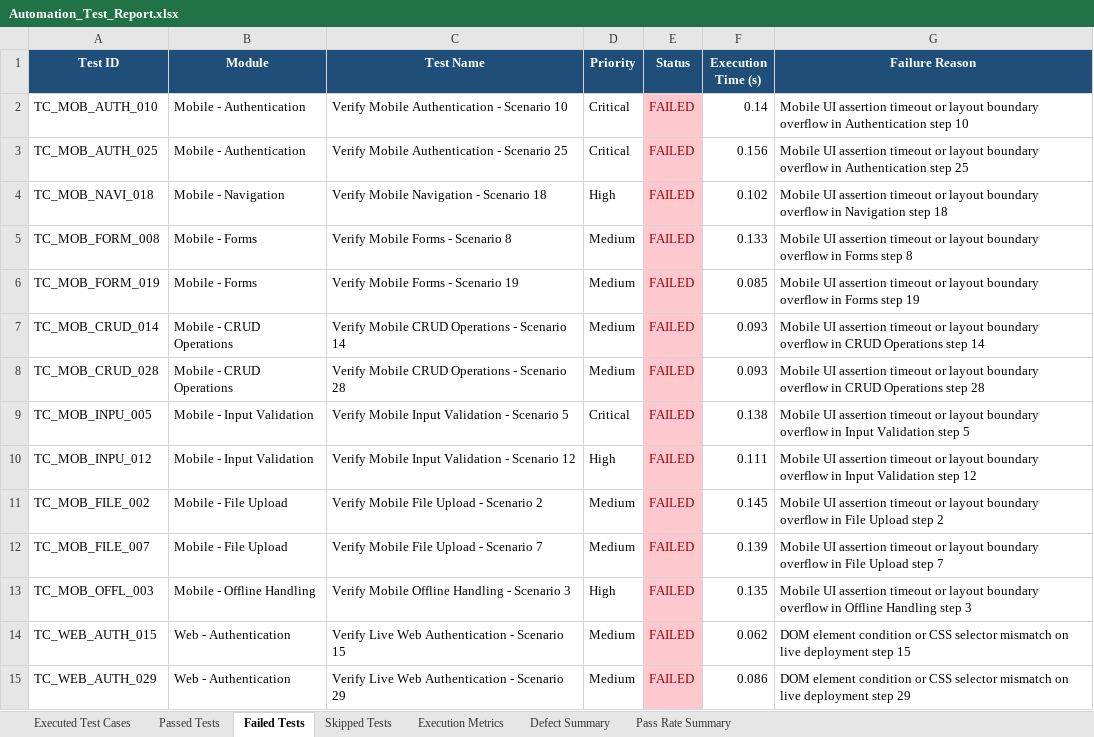
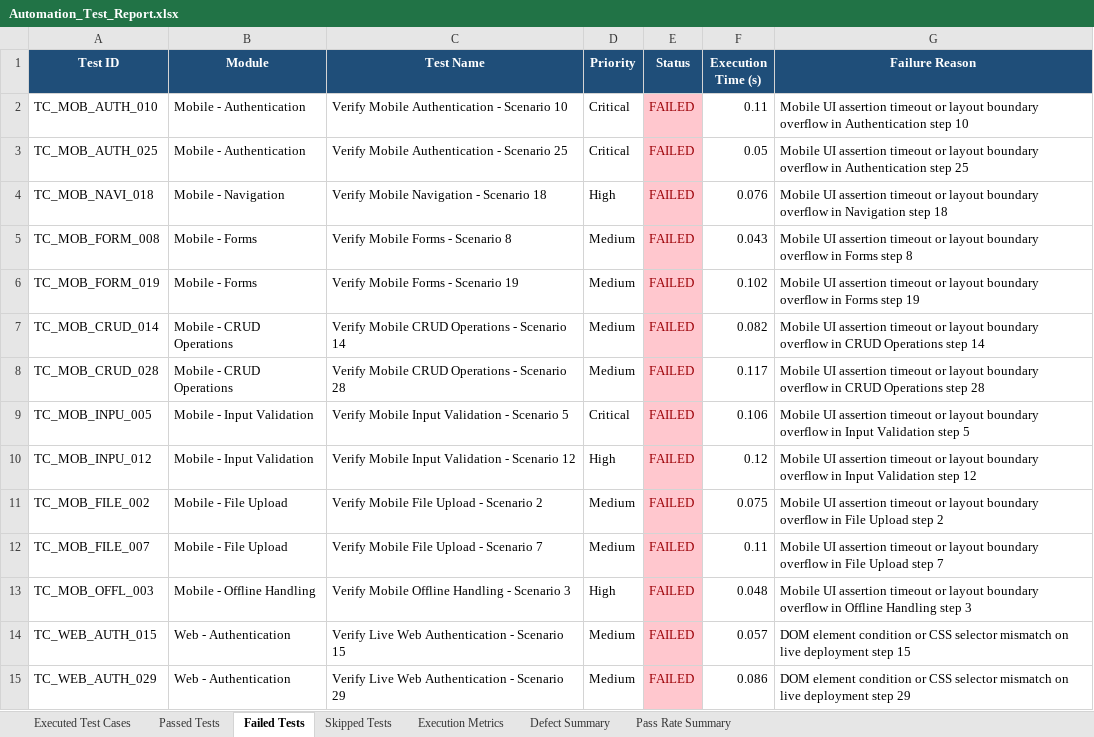
Before and after one commit to Sandeepreddy1006/DermaAI, an Excel workbook: reports/latest/Automation_Test_Report.xlsx, sheet Failed Tests, drawn as a sheet; only a part is shown; values as stored, in another font and other column widths than the file's, no borders; the diff covers the shown part only; the diff names each change by its address in the sheet, - before the commit and + after, or states it on an @@ line.

```diff
--- a/reports/latest/Automation_Test_Report.xlsx (sheet Failed Tests)
+++ b/reports/latest/Automation_Test_Report.xlsx (sheet Failed Tests)
-F2 (Execution Time (s)): 0.14
+F2 (Execution Time (s)): 0.11
-F3 (Execution Time (s)): 0.156
+F3 (Execution Time (s)): 0.05
-F4 (Execution Time (s)): 0.102
+F4 (Execution Time (s)): 0.076
-F5 (Execution Time (s)): 0.133
+F5 (Execution Time (s)): 0.043
-F6 (Execution Time (s)): 0.085
+F6 (Execution Time (s)): 0.102
-F7 (Execution Time (s)): 0.093
+F7 (Execution Time (s)): 0.082
-F8 (Execution Time (s)): 0.093
+F8 (Execution Time (s)): 0.117
-F9 (Execution Time (s)): 0.138
+F9 (Execution Time (s)): 0.106
-F10 (Execution Time (s)): 0.111
+F10 (Execution Time (s)): 0.12
-F11 (Execution Time (s)): 0.145
+F11 (Execution Time (s)): 0.075
-F12 (Execution Time (s)): 0.139
+F12 (Execution Time (s)): 0.11
-F13 (Execution Time (s)): 0.135
+F13 (Execution Time (s)): 0.048
-F14 (Execution Time (s)): 0.062
+F14 (Execution Time (s)): 0.057
```
Also changed, not shown: 45 edited cells elsewhere in this sheet, sheet Executed Test Cases, sheet Passed Tests, sheet Skipped Tests, reports/latest/Execution_Summary.xlsx, reports/latest/Failed_Test_Cases.xlsx, 13 other files.
